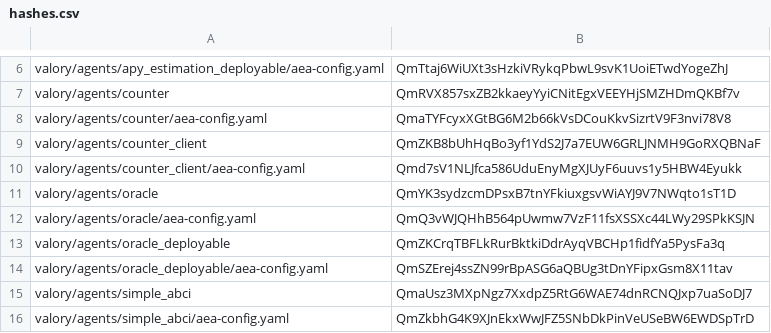
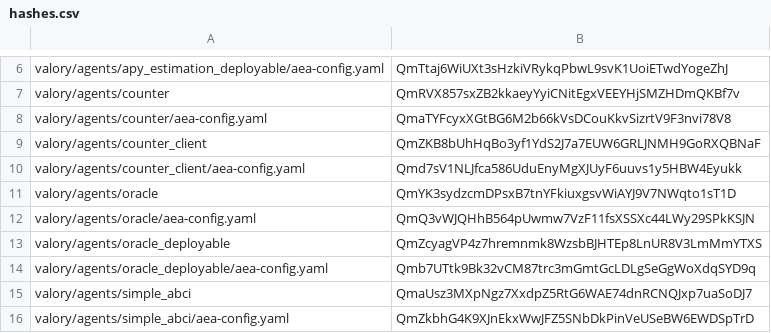
Before and after one commit to w1kke/olas-hello-world, a CSV file: packages/hashes.csv, drawn as a sheet; only a part is shown, gaps mark what is left out.

```diff
--- a/packages/hashes.csv
+++ b/packages/hashes.csv
@@ -12,4 +12,4 @@ valory/agents/oracle,QmYK3sydzcmDPsxB7tnYFkiuxgsvWiAYJ9V7NWqto1sT1D
 valory/agents/oracle/aea-config.yaml,QmQ3vWJQHhB564pUwmw7VzF11fsXSSXc44LWy29SPkKSJN
-valory/agents/oracle_deployable,QmZKCrqTBFLkRurBktkiDdrAyqVBCHp1fidfYa5PysFa3q
-valory/agents/oracle_deployable/aea-config.yaml,QmSZErej4ssZN99rBpASG6aQBUg3tDnYFipxGsm8X11tav
+valory/agents/oracle_deployable,QmZcyagVP4z7hremnmk8WzsbBJHTEp8LnUR8V3LmMmYTXS
+valory/agents/oracle_deployable/aea-config.yaml,Qmb7UTtk9Bk32vCM87trc3mGmtGcLDLgSeGgWoXdqSYD9q
 valory/agents/simple_abci,QmaUsz3MXpNgz7XxdpZ5RtG6WAE74dnRCNQJxp7uaSoDJ7
```
Also changed, not shown: 2 other files.
